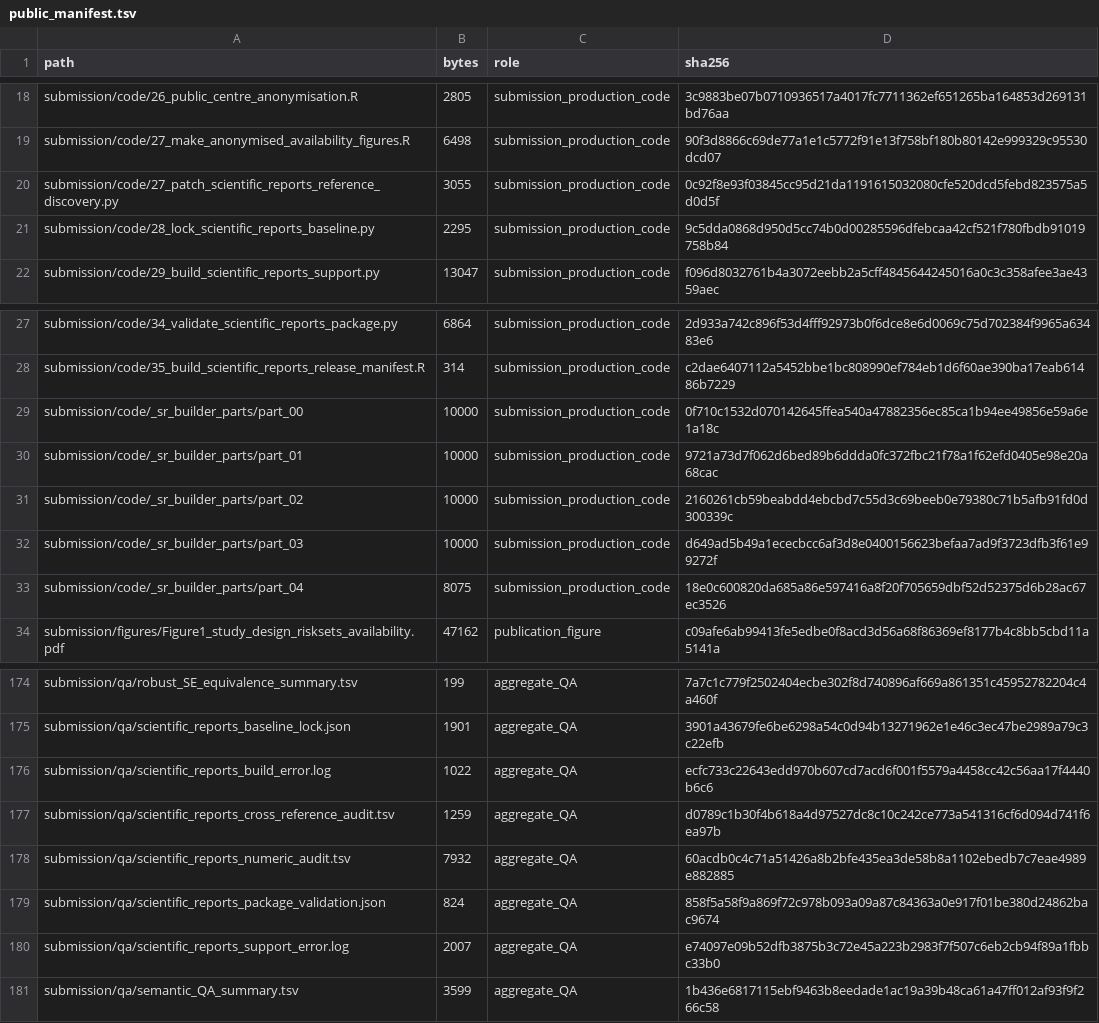
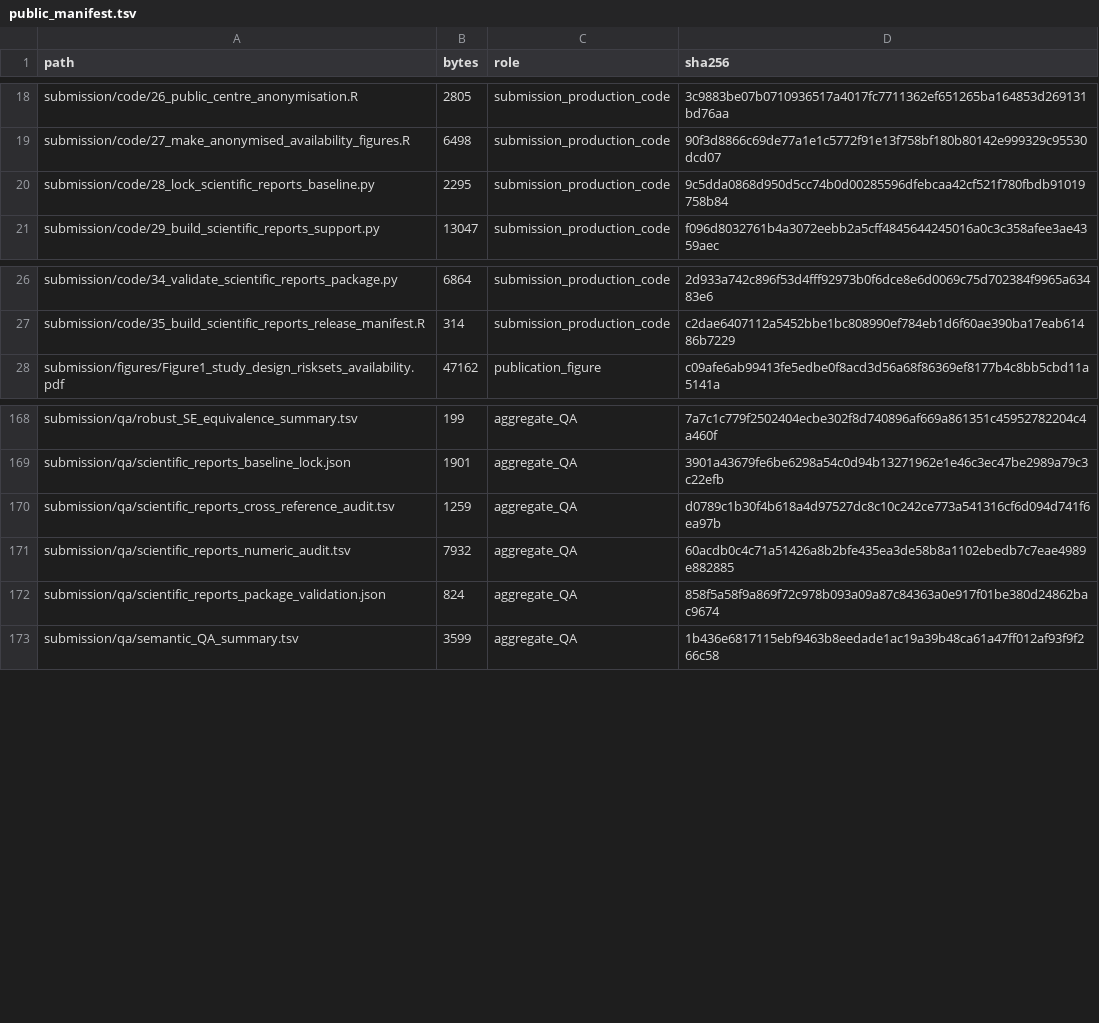
Before and after one commit to lvhao1123/SIC-longitudinal-multiomics, a TSV file: submission/public_manifest.tsv, drawn as a sheet; only a part is shown, gaps mark what is left out; the diff names each change by its address in the sheet, - before the commit and + after, or states it on an @@ line.

```diff
--- a/submission/public_manifest.tsv
+++ b/submission/public_manifest.tsv
-row 20: submission/code/27_patch_scientific_reports_reference_discovery.py | 3055 | submission_production_code | 0c92f8e93f03845cc95d21da1191615032080cfe520dcd5febd823575a5d0d5f
-row 29: submission/code/_sr_builder_parts/part_00 | 10000 | submission_production_code | 0f710c1532d070142645ffea540a47882356ec85ca1b94ee49856e59a6e1a18c
-row 30: submission/code/_sr_builder_parts/part_01 | 10000 | submission_production_code | 9721a73d7f062d6bed89b6ddda0fc372fbc21f78a1f62efd0405e98e20a68cac
-row 31: submission/code/_sr_builder_parts/part_02 | 10000 | submission_production_code | 2160261cb59beabdd4ebcbd7c55d3c69beeb0e79380c71b5afb91fd0d300339c
-row 32: submission/code/_sr_builder_parts/part_03 | 10000 | submission_production_code | d649ad5b49a1ececbcc6af3d8e0400156623befaa7ad9f3723dfb3f61e99272f
-row 33: submission/code/_sr_builder_parts/part_04 | 8075 | submission_production_code | 18e0c600820da685a86e597416a8f20f705659dbf52d52375d6b28ac67ec3526
-row 176: submission/qa/scientific_reports_build_error.log | 1022 | aggregate_QA | ecfc733c22643edd970b607cd7acd6f001f5579a4458cc42c56aa17f4440b6c6
-row 180: submission/qa/scientific_reports_support_error.log | 2007 | aggregate_QA | e74097e09b52dfb3875b3c72e45a223b2983f7f507c6eb2cb94f89a1fbbc33b0
```
Also changed, not shown: 1 other file.
